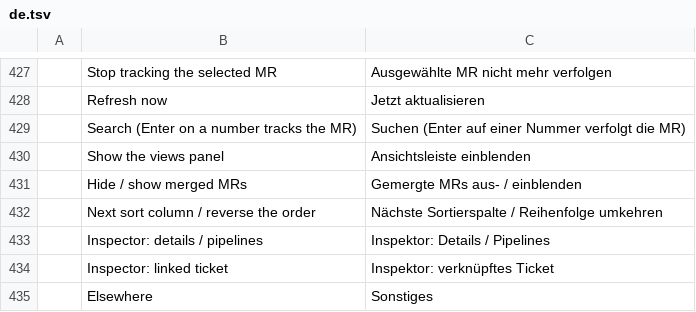
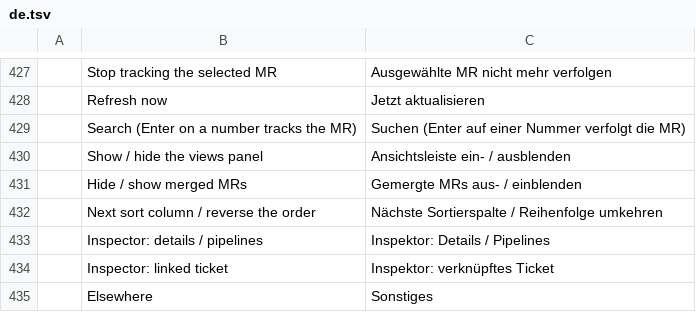
Before and after one commit to julien-langlois/gitlab-tracker, a TSV file: gitlab-tracker/i18n/de.tsv, drawn as a sheet; only a part is shown, gaps mark what is left out.

```diff
--- a/gitlab-tracker/i18n/de.tsv
+++ b/gitlab-tracker/i18n/de.tsv
@@ -429,3 +429,3 @@
 	Search (Enter on a number tracks the MR)	Suchen (Enter auf einer Nummer verfolgt die MR)
-	Show the views panel	Ansichtsleiste einblenden
+	Show / hide the views panel	Ansichtsleiste ein- / ausblenden
 	Hide / show merged MRs	Gemergte MRs aus- / einblenden
```
Also changed, not shown: gitlab-tracker/i18n/es.tsv, gitlab-tracker/i18n/fr.tsv, 6 other files.
